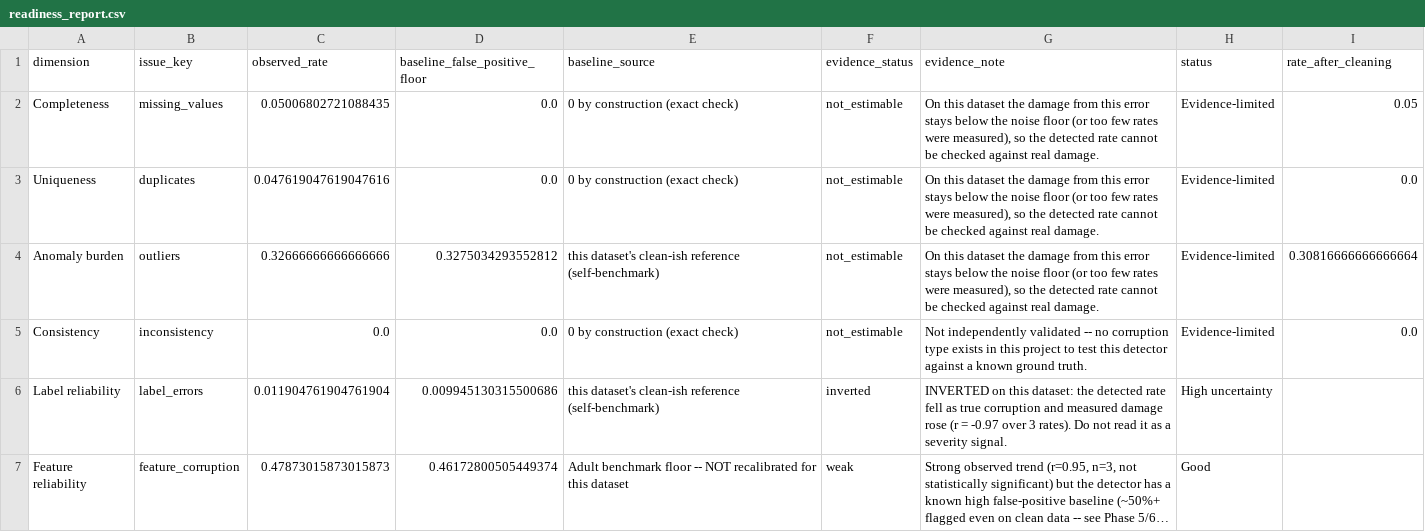
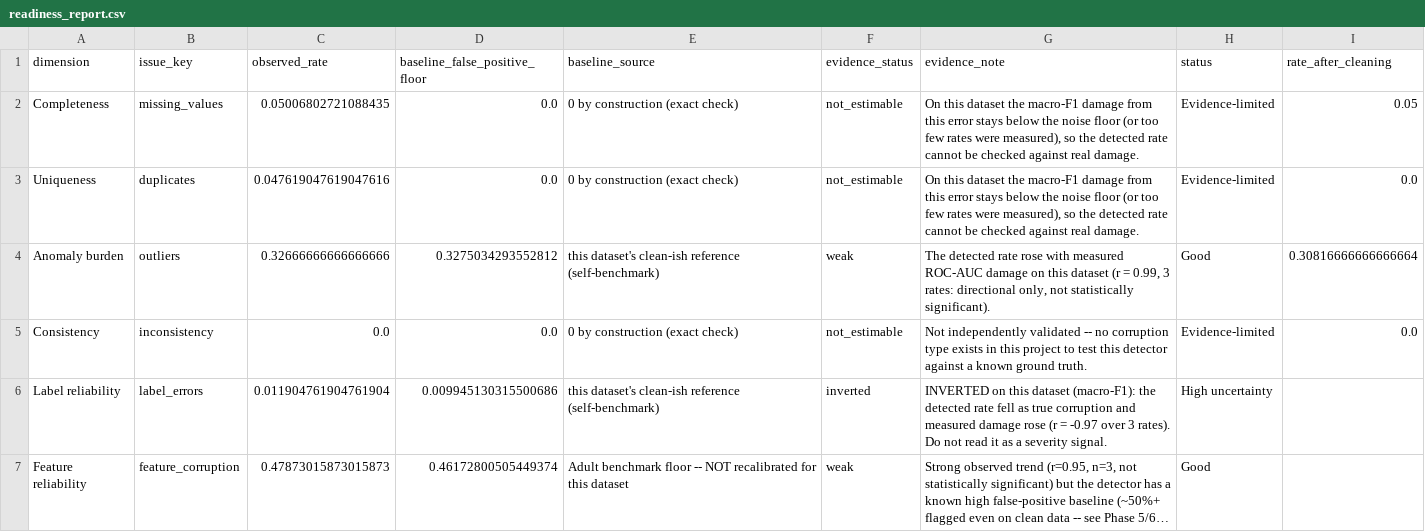
Before and after one commit to Ishika-eng/Task-Aware-Data-Quality-Impact-Analysis-and-Repair-Prioritization-for-AI-Ready-Datasets, a CSV file: taskclean_output_demo/readiness_report.csv, drawn as a sheet; long unchanged cells end in …; the diff names each change by its address in the sheet, - before the commit and + after, or states it on an @@ line.

```diff
--- a/taskclean_output_demo/readiness_report.csv
+++ b/taskclean_output_demo/readiness_report.csv
-G2:G3 (evidence_note): …dataset the damage from…
+G2:G3 (evidence_note): …dataset the macro-F1 damage from…
-F4 (evidence_status): not_estimable
+F4 (evidence_status): weak
-G4 (evidence_note): On this dataset the damage from this error stays below the noise floor (or too few rates were measured), so the detected rate cannot be checked against real damage.
+G4 (evidence_note): The detected rate rose with measured ROC-AUC damage on this dataset (r = 0.99, 3 rates: directional only, not statistically significant).
-H4 (status): Evidence-limited
+H4 (status): Good
-G6 (evidence_note): …on this dataset: the detected…
+G6 (evidence_note): …on this dataset (macro-F1): the detected…
```
Also changed, not shown: taskclean_output_demo/impact_report.csv, taskclean_output_demo/quality_report.csv, 5 other files.
